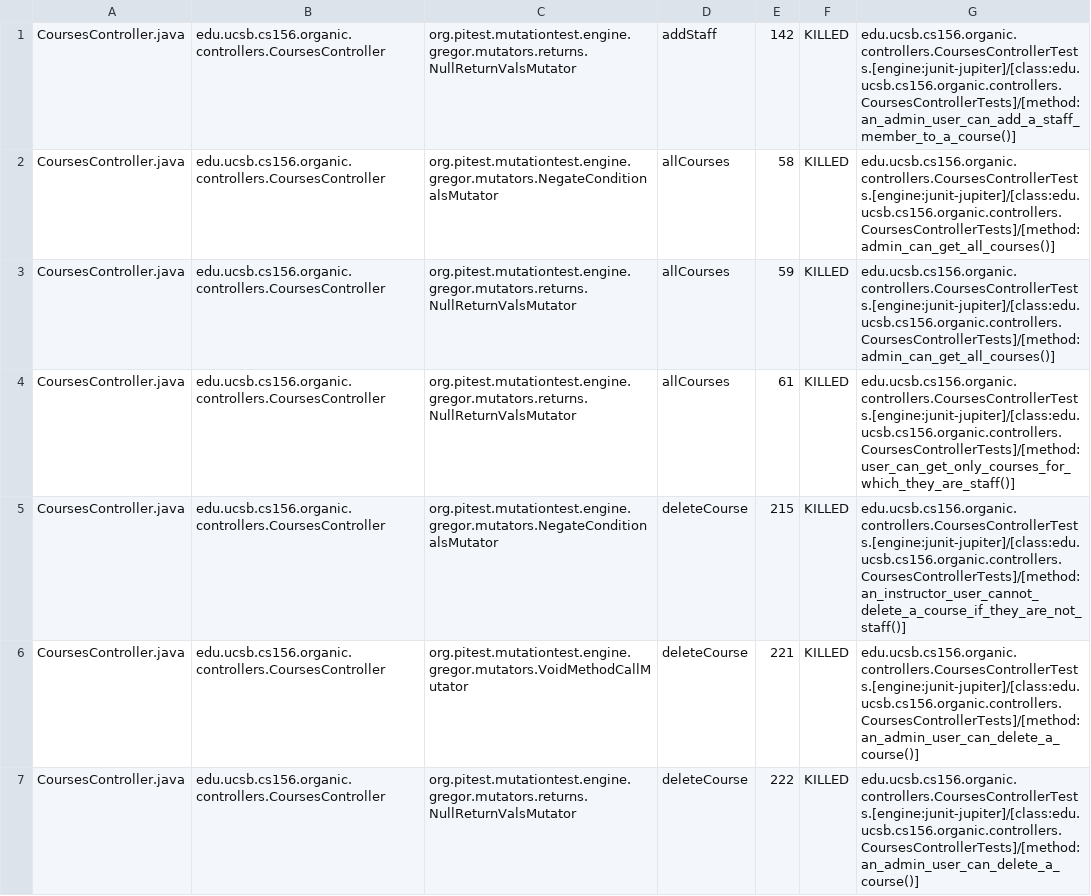
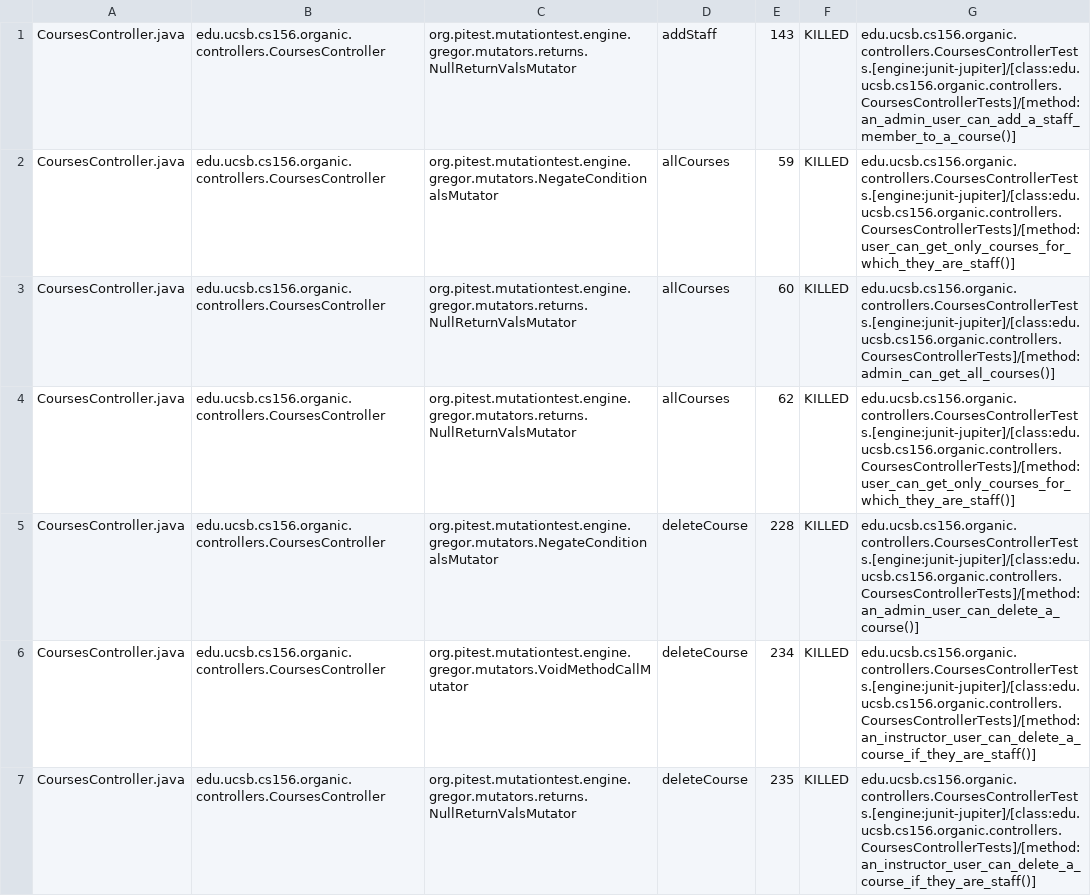
Before and after one commit to ucsb-cs156-f23/proj-organic-f23-6pm-4, a CSV file: prs/59/pitest/mutations.csv, drawn as a sheet; only a part is shown; the diff covers the shown part only.

Commit message:
Deploying to gh-pages from @ ucsb-cs156-f23/proj-organic-f23-6pm-4@73848682443e67497afec5a79fae7609a0a8db04 🚀

```diff
--- a/prs/59/pitest/mutations.csv
+++ b/prs/59/pitest/mutations.csv
@@ -1,7 +1,7 @@
-CoursesController.java,edu.ucsb.cs156.organic.controllers.CoursesController,org.pitest.mutationtest.engine.gregor.mutators.returns.NullReturnValsMutator,addStaff,142,KILLED,edu.ucsb.cs156.organic.controllers.CoursesControllerTests.[engine:junit-jupiter]/[class:edu.ucsb.cs156.organic.controllers.CoursesControllerTests]/[method:an_admin_user_can_add_a_staff_member_to_a_course()]
-CoursesController.java,edu.ucsb.cs156.organic.controllers.CoursesController,org.pitest.mutationtest.engine.gregor.mutators.NegateConditionalsMutator,allCourses,58,KILLED,edu.ucsb.cs156.organic.controllers.CoursesControllerTests.[engine:junit-jupiter]/[class:edu.ucsb.cs156.organic.controllers.CoursesControllerTests]/[method:admin_can_get_all_courses()]
-CoursesController.java,edu.ucsb.cs156.organic.controllers.CoursesController,org.pitest.mutationtest.engine.gregor.mutators.returns.NullReturnValsMutator,allCourses,59,KILLED,edu.ucsb.cs156.organic.controllers.CoursesControllerTests.[engine:junit-jupiter]/[class:edu.ucsb.cs156.organic.controllers.CoursesControllerTests]/[method:admin_can_get_all_courses()]
-CoursesController.java,edu.ucsb.cs156.organic.controllers.CoursesController,org.pitest.mutationtest.engine.gregor.mutators.returns.NullReturnValsMutator,allCourses,61,KILLED,edu.ucsb.cs156.organic.controllers.CoursesControllerTests.[engine:junit-jupiter]/[class:edu.ucsb.cs156.organic.controllers.CoursesControllerTests]/[method:user_can_get_only_courses_for_which_they_are_staff()]
-CoursesController.java,edu.ucsb.cs156.organic.controllers.CoursesController,org.pitest.mutationtest.engine.gregor.mutators.NegateConditionalsMutator,deleteCourse,215,KILLED,edu.ucsb.cs156.organic.controllers.CoursesControllerTests.[engine:junit-jupiter]/[class:edu.ucsb.cs156.organic.controllers.CoursesControllerTests]/[method:an_instructor_user_cannot_delete_a_course_if_they_are_not_staff()]
-CoursesController.java,edu.ucsb.cs156.organic.controllers.CoursesController,org.pitest.mutationtest.engine.gregor.mutators.VoidMethodCallMutator,deleteCourse,221,KILLED,edu.ucsb.cs156.organic.controllers.CoursesControllerTests.[engine:junit-jupiter]/[class:edu.ucsb.cs156.organic.controllers.CoursesControllerTests]/[method:an_admin_user_can_delete_a_course()]
-CoursesController.java,edu.ucsb.cs156.organic.controllers.CoursesController,org.pitest.mutationtest.engine.gregor.mutators.returns.NullReturnValsMutator,deleteCourse,222,KILLED,edu.ucsb.cs156.organic.controllers.CoursesControllerTests.[engine:junit-jupiter]/[class:edu.ucsb.cs156.organic.controllers.CoursesControllerTests]/[method:an_admin_user_can_delete_a_course()]
+CoursesController.java,edu.ucsb.cs156.organic.controllers.CoursesController,org.pitest.mutationtest.engine.gregor.mutators.returns.NullReturnValsMutator,addStaff,143,KILLED,edu.ucsb.cs156.organic.controllers.CoursesControllerTests.[engine:junit-jupiter]/[class:edu.ucsb.cs156.organic.controllers.CoursesControllerTests]/[method:an_admin_user_can_add_a_staff_member_to_a_course()]
+CoursesController.java,edu.ucsb.cs156.organic.controllers.CoursesController,org.pitest.mutationtest.engine.gregor.mutators.NegateConditionalsMutator,allCourses,59,KILLED,edu.ucsb.cs156.organic.controllers.CoursesControllerTests.[engine:junit-jupiter]/[class:edu.ucsb.cs156.organic.controllers.CoursesControllerTests]/[method:user_can_get_only_courses_for_which_they_are_staff()]
+CoursesController.java,edu.ucsb.cs156.organic.controllers.CoursesController,org.pitest.mutationtest.engine.gregor.mutators.returns.NullReturnValsMutator,allCourses,60,KILLED,edu.ucsb.cs156.organic.controllers.CoursesControllerTests.[engine:junit-jupiter]/[class:edu.ucsb.cs156.organic.controllers.CoursesControllerTests]/[method:admin_can_get_all_courses()]
+CoursesController.java,edu.ucsb.cs156.organic.controllers.CoursesController,org.pitest.mutationtest.engine.gregor.mutators.returns.NullReturnValsMutator,allCourses,62,KILLED,edu.ucsb.cs156.organic.controllers.CoursesControllerTests.[engine:junit-jupiter]/[class:edu.ucsb.cs156.organic.controllers.CoursesControllerTests]/[method:user_can_get_only_courses_for_which_they_are_staff()]
+CoursesController.java,edu.ucsb.cs156.organic.controllers.CoursesController,org.pitest.mutationtest.engine.gregor.mutators.NegateConditionalsMutator,deleteCourse,228,KILLED,edu.ucsb.cs156.organic.controllers.CoursesControllerTests.[engine:junit-jupiter]/[class:edu.ucsb.cs156.organic.controllers.CoursesControllerTests]/[method:an_admin_user_can_delete_a_course()]
+CoursesController.java,edu.ucsb.cs156.organic.controllers.CoursesController,org.pitest.mutationtest.engine.gregor.mutators.VoidMethodCallMutator,deleteCourse,234,KILLED,edu.ucsb.cs156.organic.controllers.CoursesControllerTests.[engine:junit-jupiter]/[class:edu.ucsb.cs156.organic.controllers.CoursesControllerTests]/[method:an_instructor_user_can_delete_a_course_if_they_are_staff()]
+CoursesController.java,edu.ucsb.cs156.organic.controllers.CoursesController,org.pitest.mutationtest.engine.gregor.mutators.returns.NullReturnValsMutator,deleteCourse,235,KILLED,edu.ucsb.cs156.organic.controllers.CoursesControllerTests.[engine:junit-jupiter]/[class:edu.ucsb.cs156.organic.controllers.CoursesControllerTests]/[method:an_instructor_user_can_delete_a_course_if_they_are_staff()]
```
Also changed, not shown: 3 added rows and 35 edited cells elsewhere in this file, 18 other files.
